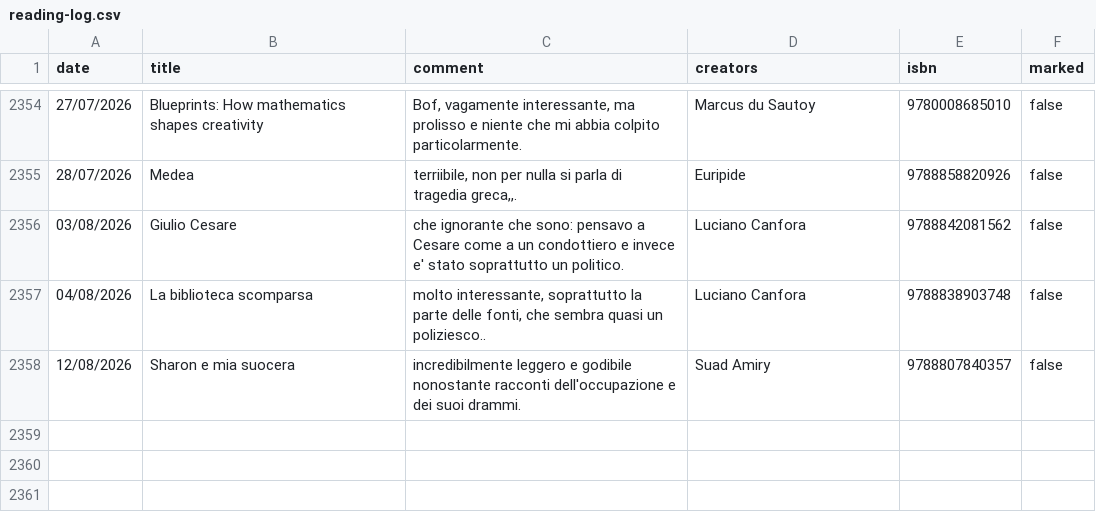
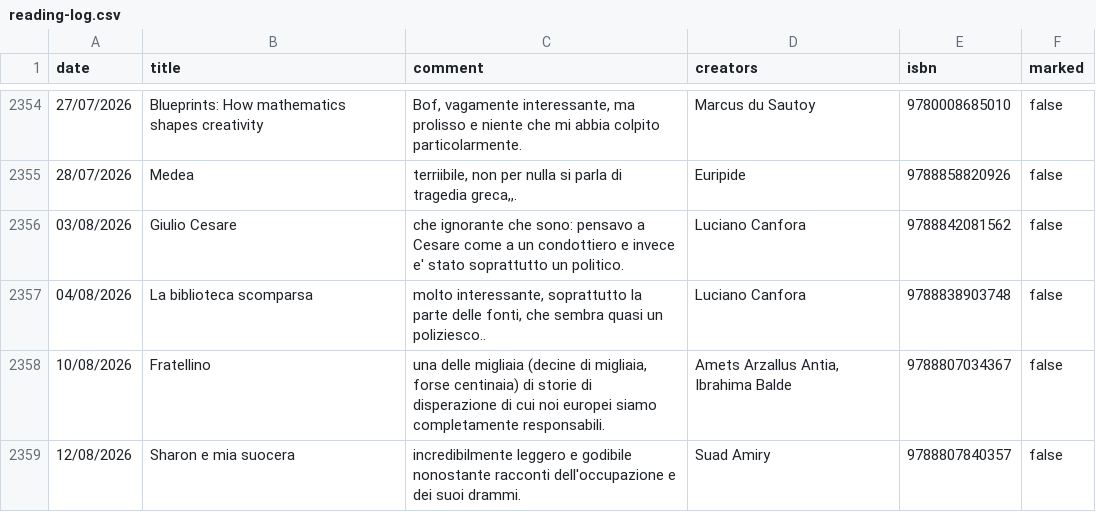
Before and after one commit to andreaiacono/books, a CSV file: data/reading-log.csv, drawn as a sheet; only a part is shown, gaps mark what is left out; the diff names each change by its address in the sheet, - before the commit and + after, or states it on an @@ line.

Commit message:
log: Fratellino

```diff
--- a/data/reading-log.csv
+++ b/data/reading-log.csv
+row 2358: 10/08/2026 | Fratellino | una delle migliaia (decine di migliaia, forse centinaia) di storie di disperazione di cui noi europei siamo completamente responsabili. | Amets Arzallus Antia, Ibrahima Balde | 9788807034367 | false
```
